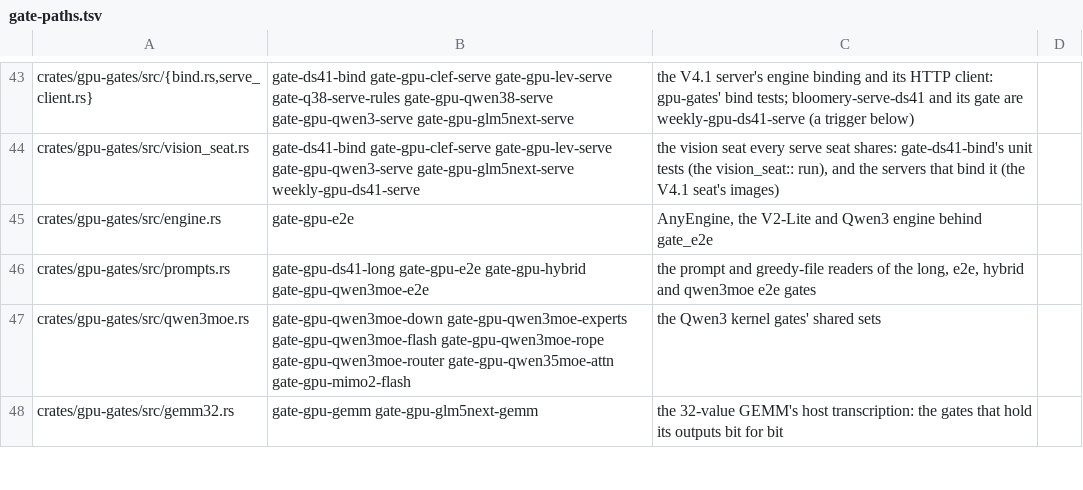
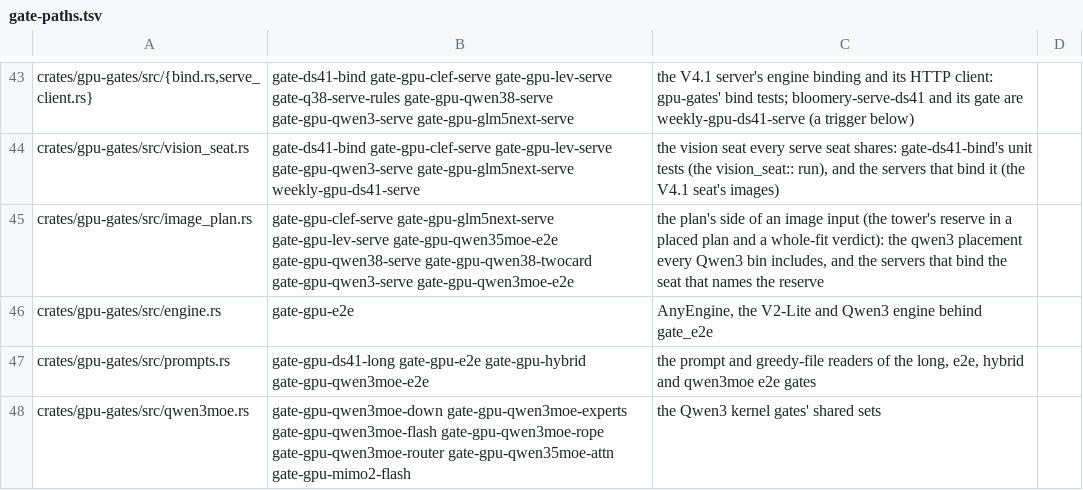
Before and after one commit to Burntgogi/bloomery, a TSV file: tools/gate-paths.tsv, drawn as a sheet; only a part is shown, gaps mark what is left out; the shorter side is filled out with more unchanged rows.

```diff
--- a/tools/gate-paths.tsv
+++ b/tools/gate-paths.tsv
@@ -44,2 +44,3 @@ crates/gpu-gates/src/{bind.rs,serve_client.rs}	gate-ds41-bind gate-gpu-clef-serv
 crates/gpu-gates/src/vision_seat.rs	gate-ds41-bind gate-gpu-clef-serve gate-gpu-lev-serve gate-gpu-qwen3-serve gate-gpu-glm5next-serve weekly-gpu-ds41-serve	the vision seat every serve seat shares: gate-ds41-bind's unit tests (the vision_seat:: run), and the servers that bind it (the V4.1 seat's images)
+crates/gpu-gates/src/image_plan.rs	gate-gpu-clef-serve gate-gpu-glm5next-serve gate-gpu-lev-serve gate-gpu-qwen35moe-e2e gate-gpu-qwen38-serve gate-gpu-qwen38-twocard gate-gpu-qwen3-serve gate-gpu-qwen3moe-e2e	the plan's side of an image input (the tower's reserve in a placed plan and a whole-fit verdict): the qwen3 placement every Qwen3 bin includes, and the servers that bind the seat that names the reserve
 crates/gpu-gates/src/engine.rs	gate-gpu-e2e	AnyEngine, the V2-Lite and Qwen3 engine behind gate_e2e
```
Also changed, not shown: 4 other files.
